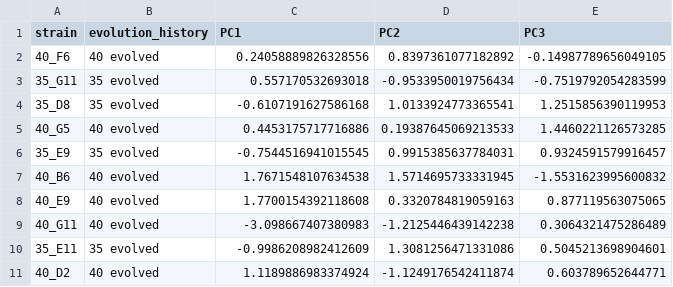
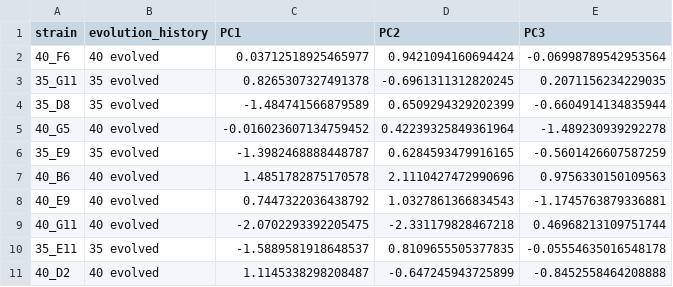
Before and after one commit to BernhardtLab/cross-tolerance, a CSV file: data-processed/pca-scores-within-20.csv, drawn as a sheet; only a part is shown; the diff covers the shown part only.

```diff
--- a/data-processed/pca-scores-within-20.csv
+++ b/data-processed/pca-scores-within-20.csv
@@ -1,11 +1,11 @@
 strain,evolution_history,PC1,PC2,PC3
-40_F6,40 evolved,0.24058889826328556,0.8397361077182892,-0.14987789656049105
-35_G11,35 evolved,0.557170532693018,-0.9533950019756434,-0.7519792054283599
-35_D8,35 evolved,-0.6107191627586168,1.0133924773365541,1.2515856390119953
-40_G5,40 evolved,0.4453175717716886,0.19387645069213533,1.4460221126573285
-35_E9,35 evolved,-0.7544516941015545,0.9915385637784031,0.9324591579916457
-40_B6,40 evolved,1.7671548107634538,1.5714695733331945,-1.5531623995600832
-40_E9,40 evolved,1.7700154392118608,0.3320784819059163,0.877119563075065
-40_G11,40 evolved,-3.098667407380983,-1.2125446439142238,0.3064321475286489
-35_E11,35 evolved,-0.9986208982412609,1.3081256471331086,0.5045213698904601
-40_D2,40 evolved,1.1189886983374924,-1.1249176542411874,0.603789652644771
+40_F6,40 evolved,0.03712518925465977,0.9421094160694424,-0.06998789542953564
+35_G11,35 evolved,0.8265307327491378,-0.6961311312820245,0.2071156234229035
+35_D8,35 evolved,-1.484741566879589,0.6509294329202399,-0.6604914134835944
+40_G5,40 evolved,-0.016023607134759452,0.42239325849361964,-1.489230939292278
+35_E9,35 evolved,-1.3982468888448787,0.6284593479916165,-0.5601426607587259
+40_B6,40 evolved,1.4851782875170578,2.1110427472990696,0.9756330150109563
+40_E9,40 evolved,0.7447322036438792,1.0327861366834543,-1.1745763879336881
+40_G11,40 evolved,-2.0702293392205475,-2.331179828467218,0.46968213109751744
+35_E11,35 evolved,-1.5889581918648537,0.8109655505377835,-0.05554635016548178
+40_D2,40 evolved,1.1145338298208487,-0.647245943725899,-0.8452558464208888
```
Also changed, not shown: 1 added row and 75 edited cells elsewhere in this file, data-processed/normalised-ic50-per-plate.csv, data-processed/normalised-ic50-per-strain.csv, 10 other files.
